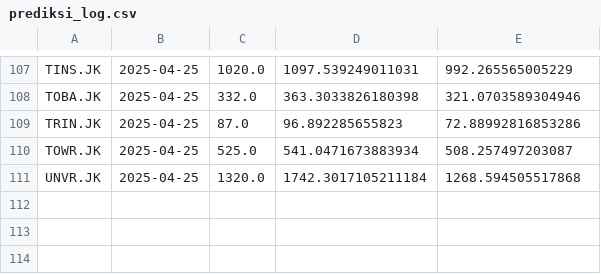
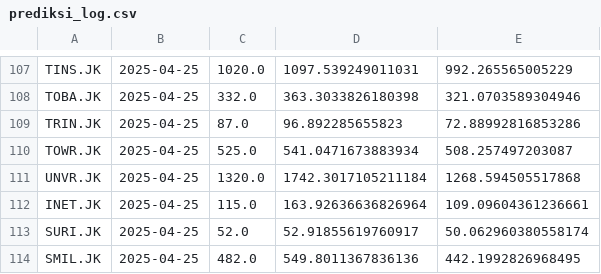
Before and after one commit to raidvoltus/arkana, a CSV file: prediksi_log.csv, drawn as a sheet; only a part is shown, gaps mark what is left out; the diff names each change by its address in the sheet, - before the commit and + after, or states it on an @@ line.

```diff
--- a/prediksi_log.csv
+++ b/prediksi_log.csv
+row 112: INET.JK | 2025-04-25 | 115.0 | 163.92636636826964 | 109.09604361236661
+row 113: SURI.JK | 2025-04-25 | 52.0 | 52.91855619760917 | 50.062960380558174
+row 114: SMIL.JK | 2025-04-25 | 482.0 | 549.8011367836136 | 442.1992826968495
```
Also changed, not shown: 11 other files.
